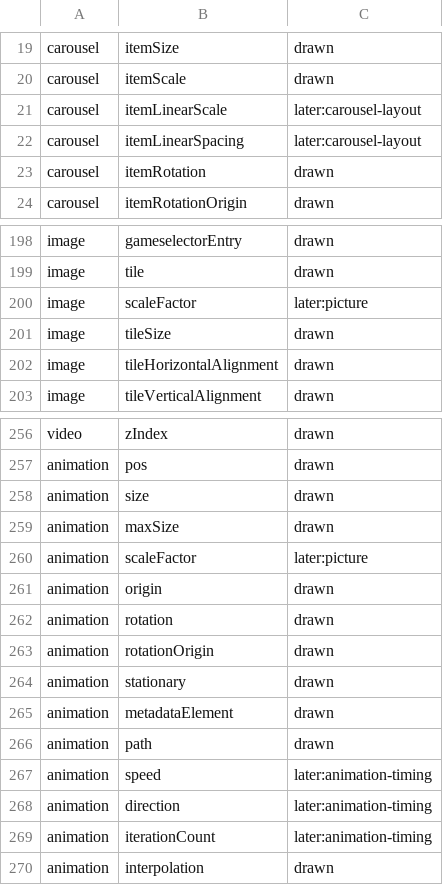
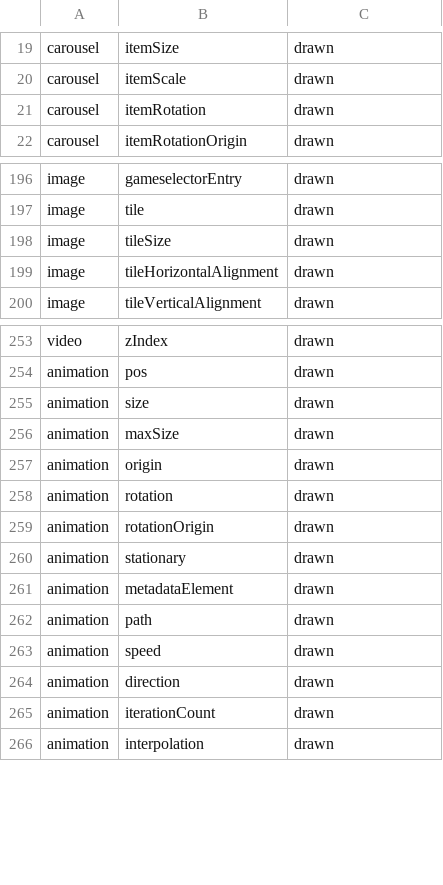
Before and after one commit to RedQuE3n/EmuSen, a TSV file: Frontend/esde/src/scene/mapping.tsv, drawn as a sheet; only a part is shown, gaps mark what is left out.

Commit message:
A theme's GIF plays as ES-DE 3.4.1 plays it, and four properties ES-DE does not read leave the catalogue
The scene's frame reaches the screen through an AnimatedImage that is never played, its currentFrame bound to the
frame the scene steps; an Image of a GIF cannot leave its first frame, since QImageReader's GIF handler refuses
jumpToImage. gif_frame follows GIFAnimComponent: the alternating forms count a play each way, the last frame shown
stays once the plays are done, and the speed and count bounds are the catalogue's. Image and animation scaleFactor
and carousel itemLinearScale and itemLinearSpacing leave catalog.tsv and mapping.tsv (decided 2026-11-13); speed,
direction and iterationCount are drawn.

```diff
--- a/Frontend/esde/src/scene/mapping.tsv
+++ b/Frontend/esde/src/scene/mapping.tsv
@@ -20,4 +20,2 @@ carousel	itemSize	drawn
 carousel	itemScale	drawn
-carousel	itemLinearScale	later:carousel-layout
-carousel	itemLinearSpacing	later:carousel-layout
 carousel	itemRotation	drawn
@@ -199,3 +197,2 @@ image	gameselectorEntry	drawn
 image	tile	drawn
-image	scaleFactor	later:picture
 image	tileSize	drawn
@@ -259,3 +256,2 @@ animation	size	drawn
 animation	maxSize	drawn
-animation	scaleFactor	later:picture
 animation	origin	drawn
@@ -266,5 +262,5 @@ animation	metadataElement	drawn
 animation	path	drawn
-animation	speed	later:animation-timing
-animation	direction	later:animation-timing
-animation	iterationCount	later:animation-timing
+animation	speed	drawn
+animation	direction	drawn
+animation	iterationCount	drawn
 animation	interpolation	drawn
```
Also changed, not shown: Frontend/esde/src/loader/catalog.tsv, 9 other files.
